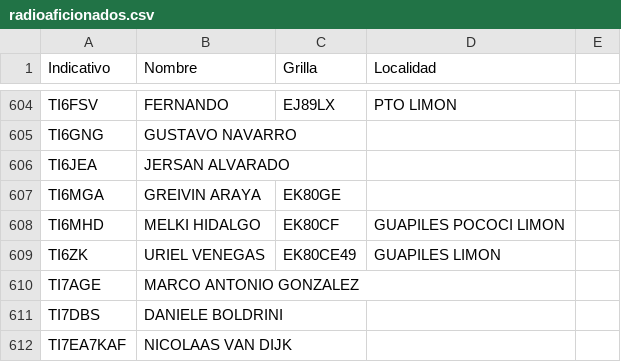
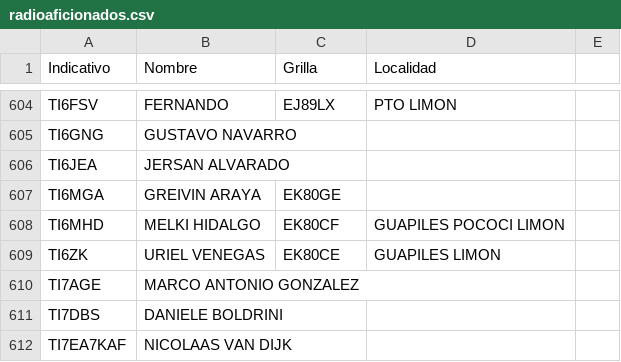
Before and after one commit to ti3wti/revista-matutina, a CSV file: data/radioaficionados.csv, drawn as a sheet; only a part is shown, gaps mark what is left out.

Commit message:
Actualiza grilla/localidad TI6ZK

```diff
--- a/data/radioaficionados.csv
+++ b/data/radioaficionados.csv
@@ -608,3 +608,3 @@ TI6MGA,GREIVIN ARAYA,EK80GE,
 TI6MHD,MELKI HIDALGO,EK80CF,GUAPILES POCOCI LIMON
-TI6ZK,URIEL VENEGAS,EK80CE49,GUAPILES LIMON
+TI6ZK,URIEL VENEGAS,EK80CE,GUAPILES LIMON
 TI7AGE,MARCO ANTONIO GONZALEZ,,
```
